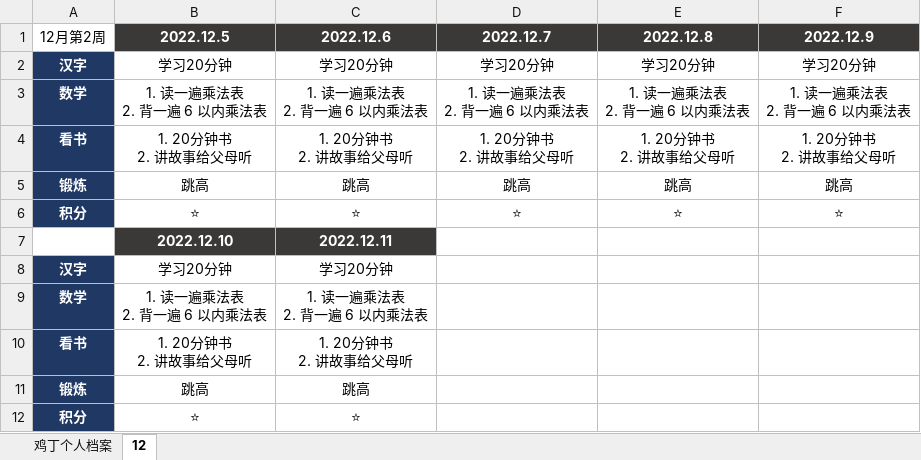
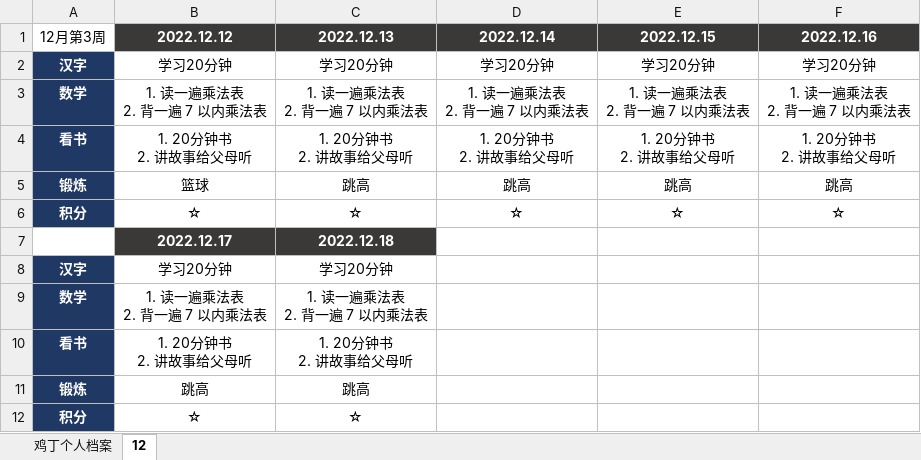
Before and after one commit to marmot-cn/readingNotes, an Excel workbook: 计划/2022鸡丁计划.xlsx, sheet 12, drawn as a sheet; values as stored, in another font and other column widths than the file's, no borders; removed rows and columns are numbered as before the commit, all else as after; ↵ is a line break in a cell; the diff names each change by its address in the sheet, - before the commit and + after, or states it on an @@ line.

```diff
--- a/计划/2022鸡丁计划.xlsx (sheet 12)
+++ b/计划/2022鸡丁计划.xlsx (sheet 12)
-row 1: 12月第2周 | 2022.12.5 | 2022.12.6 | 2022.12.7 | 2022.12.8 | 2022.12.9
+row 1: 12月第3周 | 2022.12.12 | 2022.12.13 | 2022.12.14 | 2022.12.15 | 2022.12.16
-B3: 1. 读一遍乘法表 ↵ 2. 背一遍 6 以内乘法表
+B3: 1. 读一遍乘法表 ↵ 2. 背一遍 7 以内乘法表
-C3: 1. 读一遍乘法表 ↵ 2. 背一遍 6 以内乘法表
+C3: 1. 读一遍乘法表 ↵ 2. 背一遍 7 以内乘法表
-D3: 1. 读一遍乘法表 ↵ 2. 背一遍 6 以内乘法表
+D3: 1. 读一遍乘法表 ↵ 2. 背一遍 7 以内乘法表
-E3: 1. 读一遍乘法表 ↵ 2. 背一遍 6 以内乘法表
+E3: 1. 读一遍乘法表 ↵ 2. 背一遍 7 以内乘法表
-F3: 1. 读一遍乘法表 ↵ 2. 背一遍 6 以内乘法表
+F3: 1. 读一遍乘法表 ↵ 2. 背一遍 7 以内乘法表
-B5: 跳高
+B5: 篮球
-row 6: 积分 | ⭐ | ⭐ | ⭐ | ⭐ | ⭐
+row 6: 积分 | ☆ | ☆ | ☆ | ☆ | ☆
-B7: 2022.12.10
+B7: 2022.12.17
-C7: 2022.12.11
+C7: 2022.12.18
-B9: 1. 读一遍乘法表 ↵ 2. 背一遍 6 以内乘法表
+B9: 1. 读一遍乘法表 ↵ 2. 背一遍 7 以内乘法表
-C9: 1. 读一遍乘法表 ↵ 2. 背一遍 6 以内乘法表
+C9: 1. 读一遍乘法表 ↵ 2. 背一遍 7 以内乘法表
-B12: ⭐
+B12: ☆
-C12: ⭐
+C12: ☆
```
Also changed, not shown: 计划/2022学习计划.xlsx, 4 other files.
